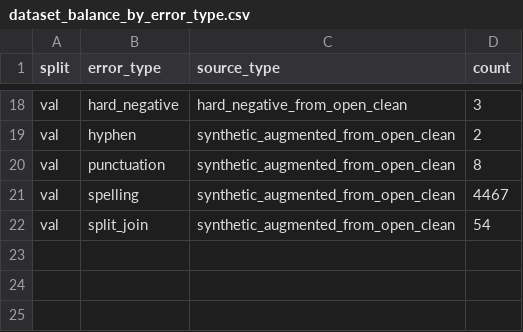
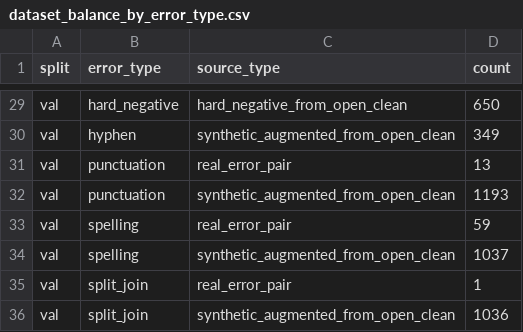
Before and after one commit to DaniilKuzma/ai-assistant, a CSV file: reports/short_dataset_v2/dataset_balance_by_error_type.csv, drawn as a sheet; only a part is shown, gaps mark what is left out; addresses are those after the commit; the diff covers the shown part only; the diff names each change by its address in the sheet, - before the commit and + after, or states it on an @@ line.

```diff
--- a/reports/short_dataset_v2/dataset_balance_by_error_type.csv
+++ b/reports/short_dataset_v2/dataset_balance_by_error_type.csv
-D29 (count): 3
+D29 (count): 650
-D30 (count): 2
+D30 (count): 349
+row 31: val | punctuation | real_error_pair | 13
-D32 (count): 8
+D32 (count): 1193
+row 33: val | spelling | real_error_pair | 59
-D34 (count): 4467
+D34 (count): 1037
+row 35: val | split_join | real_error_pair | 1
-D36 (count): 54
+D36 (count): 1036
```
Also changed, not shown: 11 added rows and 18 edited cells elsewhere in this file, reports/short_dataset_v2/dataset_balance_by_rule.csv, reports/short_dataset_v2/real_pair_filter_report.csv, 28 other files.
